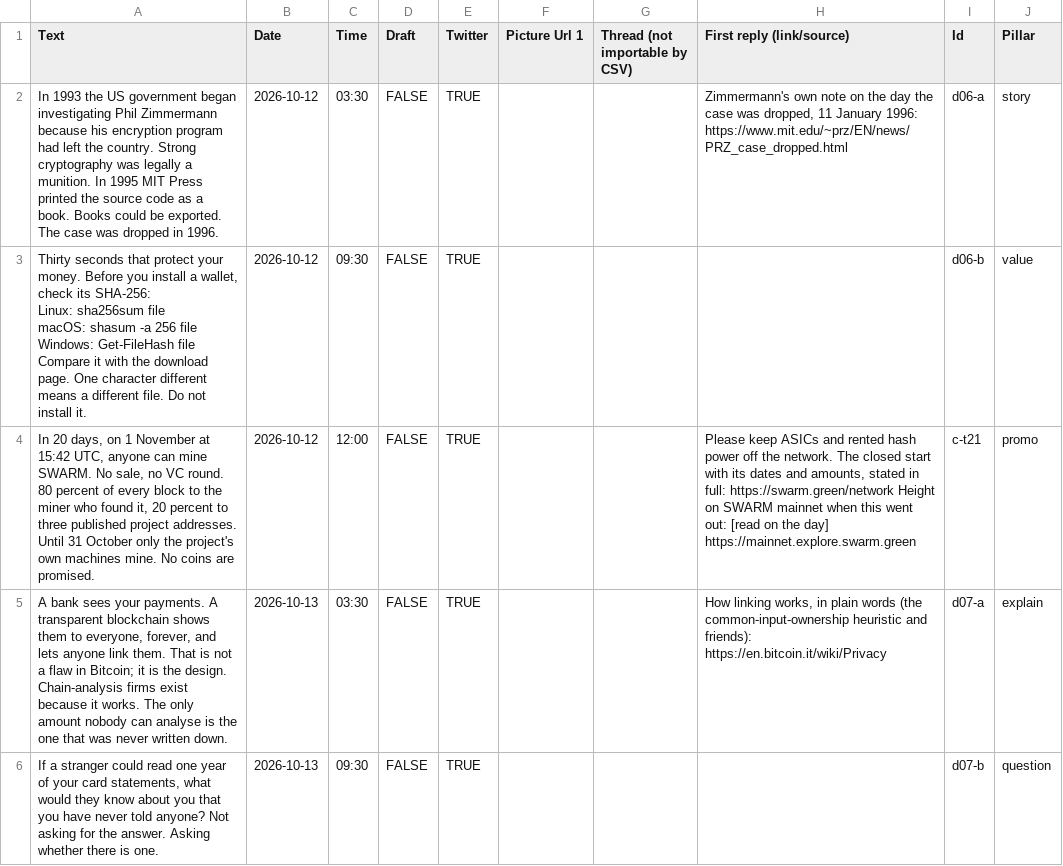
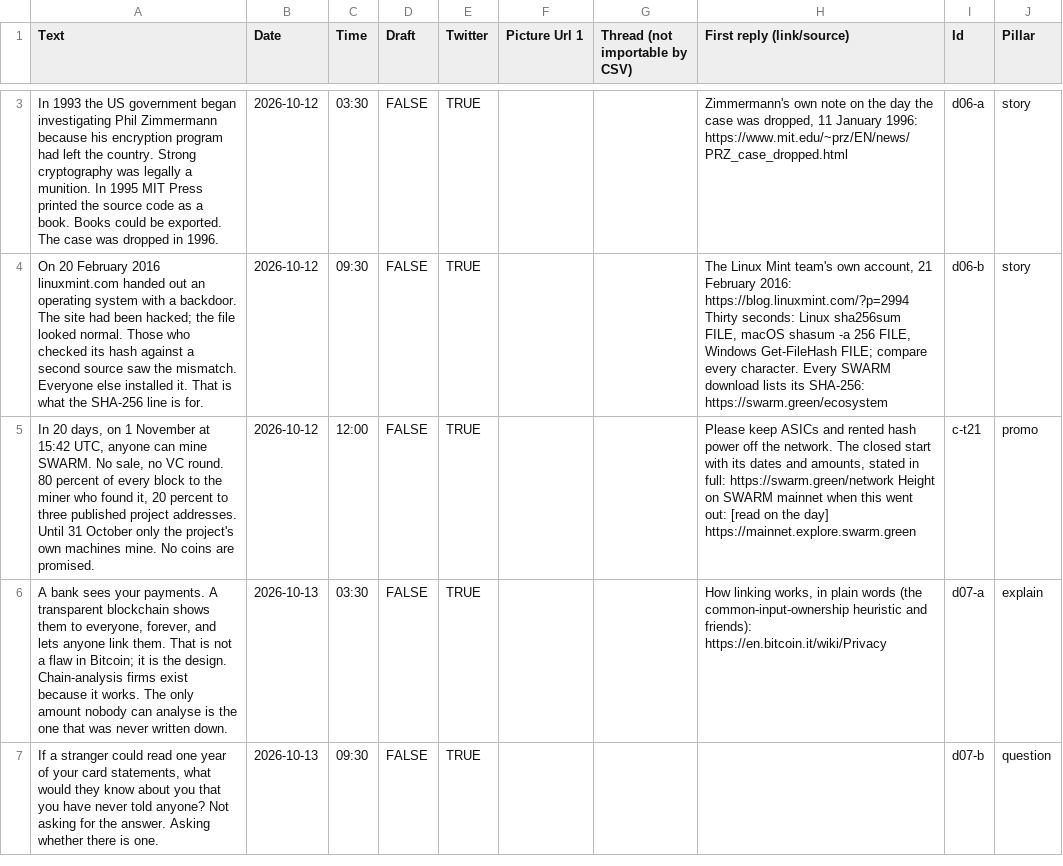
Before and after one commit to Swarmcoin/swarm, a CSV file: campaign/x/metricool-import.csv, drawn as a sheet; only a part is shown, gaps mark what is left out; the diff covers the shown part only.

```diff
--- a/campaign/x/metricool-import.csv
+++ b/campaign/x/metricool-import.csv
@@ -2,7 +4,4 @@ Text,Date,Time,Draft,Twitter,Picture Url 1,Thread (not importable by CSV),First
 In 1993 the US government began investigating Phil Zimmermann because his encryption program had left the country. Strong cryptography was legally a munition. In 1995 MIT Press printed the source code as a book. Books could be exported. The case was dropped in 1996.,2026-10-12,03:30,FALSE,TRUE,,,"Zimmermann's own note on the day the case was dropped, 11 January 1996: https://www.mit.edu/~prz/EN/news/PRZ_case_dropped.html",d06-a,story
-"Thirty seconds that protect your money. Before you install a wallet, check its SHA-256:
-Linux: sha256sum file
-macOS: shasum -a 256 file
-Windows: Get-FileHash file
-Compare it with the download page. One character different means a different file. Do not install it.",2026-10-12,09:30,FALSE,TRUE,,,,d06-b,value
+On 20 February 2016 linuxmint.com handed out an operating system with a backdoor. The site had been hacked; the file looked normal. Those who checked its hash against a second source saw the mismatch. Everyone else installed it. That is what the SHA-256 line is for.,2026-10-12,09:30,FALSE,TRUE,,,"The Linux Mint team's own account, 21 February 2016: https://blog.linuxmint.com/?p=2994
+Thirty seconds: Linux sha256sum FILE, macOS shasum -a 256 FILE, Windows Get-FileHash FILE; compare every character. Every SWARM download lists its SHA-256: https://swarm.green/ecosystem",d06-b,story
 "In 20 days, on 1 November at 15:42 UTC, anyone can mine SWARM. No sale, no VC round. 80 percent of every block to the miner who found it, 20 percent to three published project addresses. Until 31 October only the project's own machines mine. No coins are promised.",2026-10-12,12:00,FALSE,TRUE,,,"Please keep ASICs and rented hash power off the network. The closed start with its dates and amounts, stated in full: https://swarm.green/network Height on SWARM mainnet when this went out: [read on the day] https://mainnet.explore.swarm.green",c-t21,promo
```
Also changed, not shown: 1 added row and 3 edited cells elsewhere in this file, campaign/x/metricool-template-part1.csv, 4 other files.
